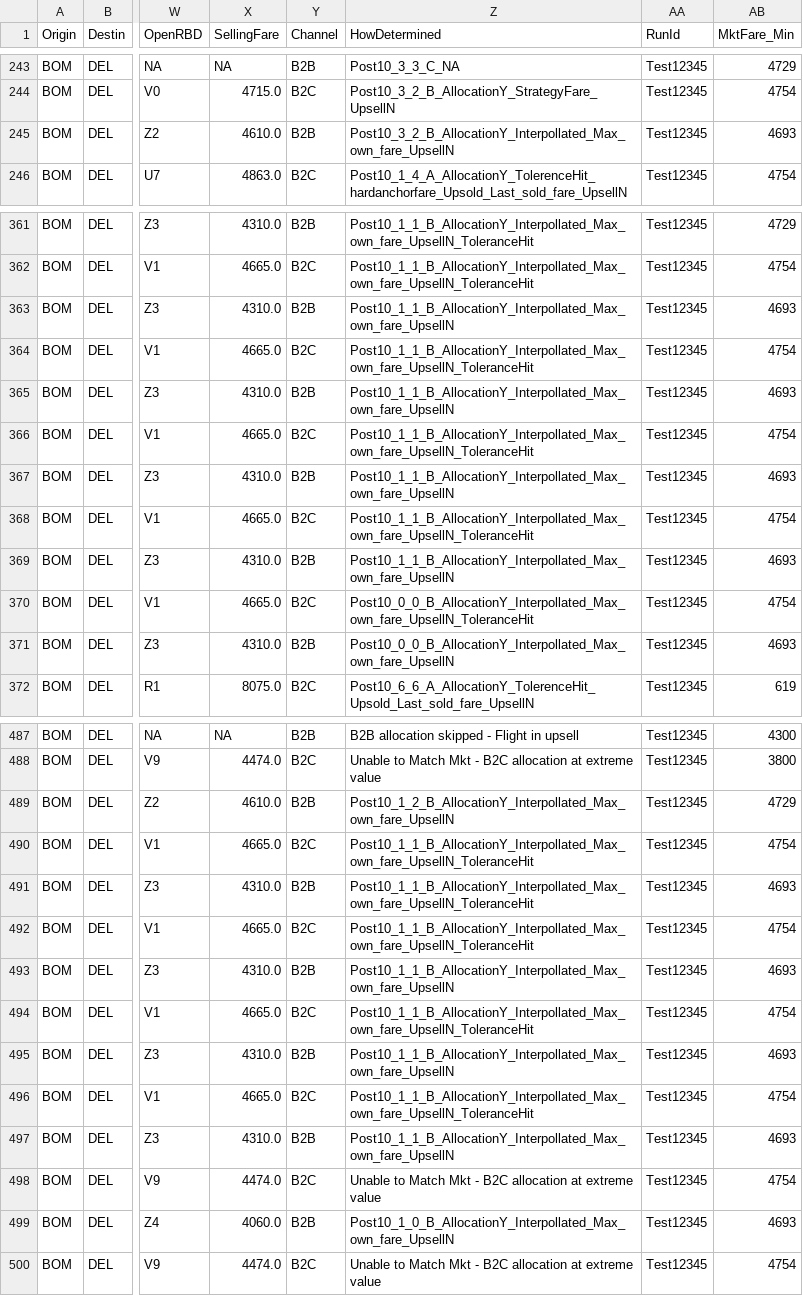
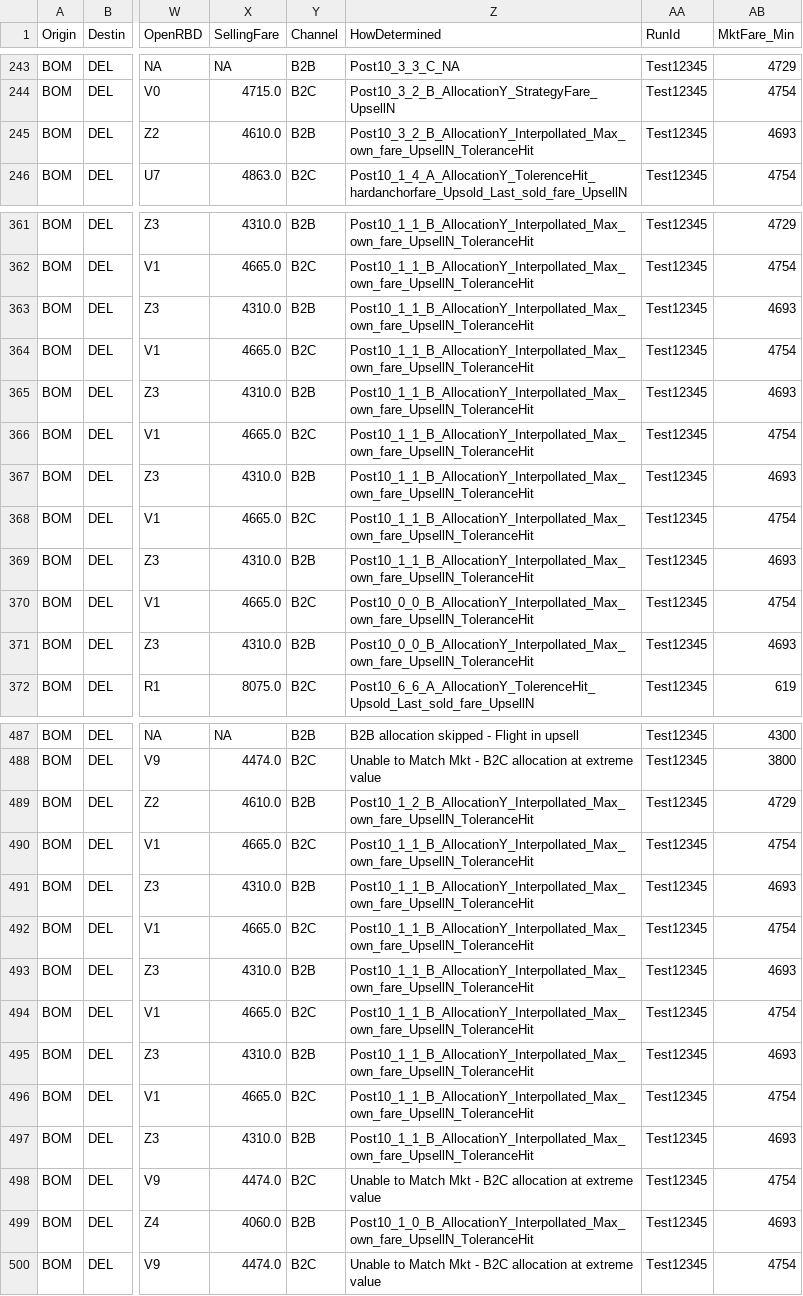
Before and after one commit to vivekbolla123/rm-allocation-serverless-funcs, a CSV file: QPDynamicAllocation/testcases/output/generated_output/summary.csv, drawn as a sheet; only a part is shown, gaps mark what is left out; the diff covers the shown part only; the diff names each change by its address in the sheet, - before the commit and + after, or states it on an @@ line.

```diff
--- a/QPDynamicAllocation/testcases/output/generated_output/summary.csv
+++ b/QPDynamicAllocation/testcases/output/generated_output/summary.csv
-Z245 (HowDetermined): Post10_3_2_B_AllocationY_Interpollated_Max_own_fare_UpsellN
+Z245 (HowDetermined): Post10_3_2_B_AllocationY_Interpollated_Max_own_fare_UpsellN_ToleranceHit
-Z363 (HowDetermined): Post10_1_1_B_AllocationY_Interpollated_Max_own_fare_UpsellN
+Z363 (HowDetermined): Post10_1_1_B_AllocationY_Interpollated_Max_own_fare_UpsellN_ToleranceHit
-Z365 (HowDetermined): Post10_1_1_B_AllocationY_Interpollated_Max_own_fare_UpsellN
+Z365 (HowDetermined): Post10_1_1_B_AllocationY_Interpollated_Max_own_fare_UpsellN_ToleranceHit
-Z367 (HowDetermined): Post10_1_1_B_AllocationY_Interpollated_Max_own_fare_UpsellN
+Z367 (HowDetermined): Post10_1_1_B_AllocationY_Interpollated_Max_own_fare_UpsellN_ToleranceHit
-Z369 (HowDetermined): Post10_1_1_B_AllocationY_Interpollated_Max_own_fare_UpsellN
+Z369 (HowDetermined): Post10_1_1_B_AllocationY_Interpollated_Max_own_fare_UpsellN_ToleranceHit
-Z371 (HowDetermined): Post10_0_0_B_AllocationY_Interpollated_Max_own_fare_UpsellN
+Z371 (HowDetermined): Post10_0_0_B_AllocationY_Interpollated_Max_own_fare_UpsellN_ToleranceHit
-Z489 (HowDetermined): Post10_1_2_B_AllocationY_Interpollated_Max_own_fare_UpsellN
+Z489 (HowDetermined): Post10_1_2_B_AllocationY_Interpollated_Max_own_fare_UpsellN_ToleranceHit
-Z493 (HowDetermined): Post10_1_1_B_AllocationY_Interpollated_Max_own_fare_UpsellN
+Z493 (HowDetermined): Post10_1_1_B_AllocationY_Interpollated_Max_own_fare_UpsellN_ToleranceHit
-Z495 (HowDetermined): Post10_1_1_B_AllocationY_Interpollated_Max_own_fare_UpsellN
+Z495 (HowDetermined): Post10_1_1_B_AllocationY_Interpollated_Max_own_fare_UpsellN_ToleranceHit
-Z497 (HowDetermined): Post10_1_1_B_AllocationY_Interpollated_Max_own_fare_UpsellN
+Z497 (HowDetermined): Post10_1_1_B_AllocationY_Interpollated_Max_own_fare_UpsellN_ToleranceHit
-Z499 (HowDetermined): Post10_1_0_B_AllocationY_Interpollated_Max_own_fare_UpsellN
+Z499 (HowDetermined): Post10_1_0_B_AllocationY_Interpollated_Max_own_fare_UpsellN_ToleranceHit
```
Also changed, not shown: 70 edited cells elsewhere in this file, QPDynamicAllocation/testcases/output/expected_output/summary.csv, 1 other file.
